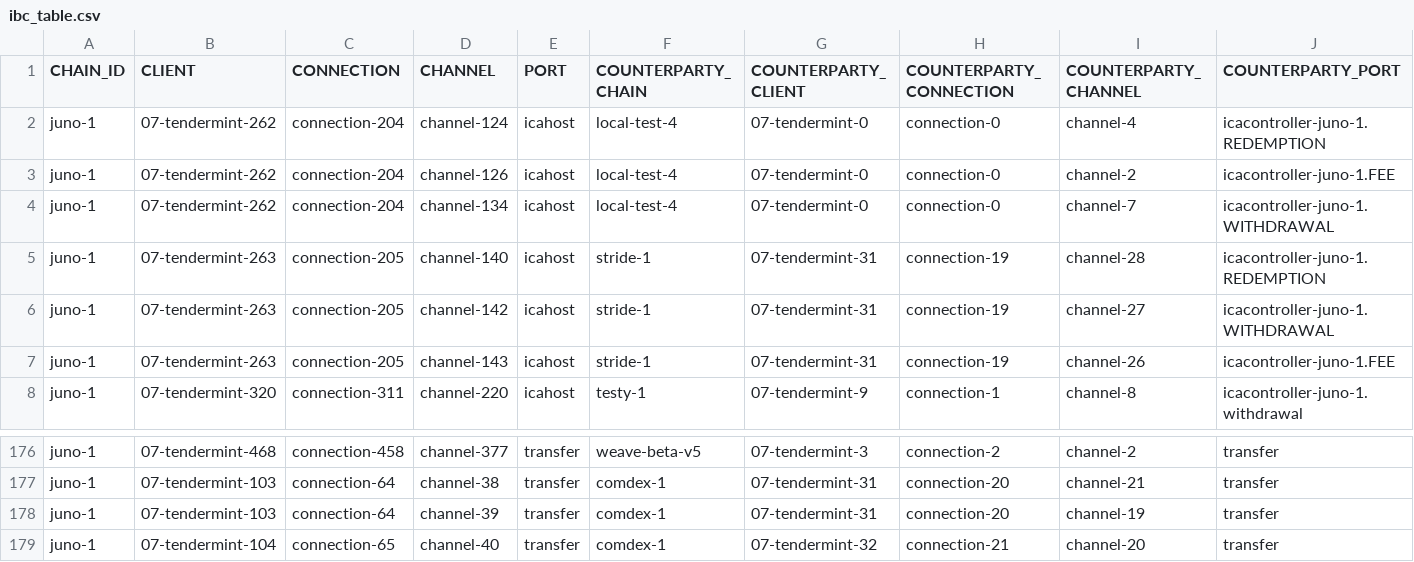
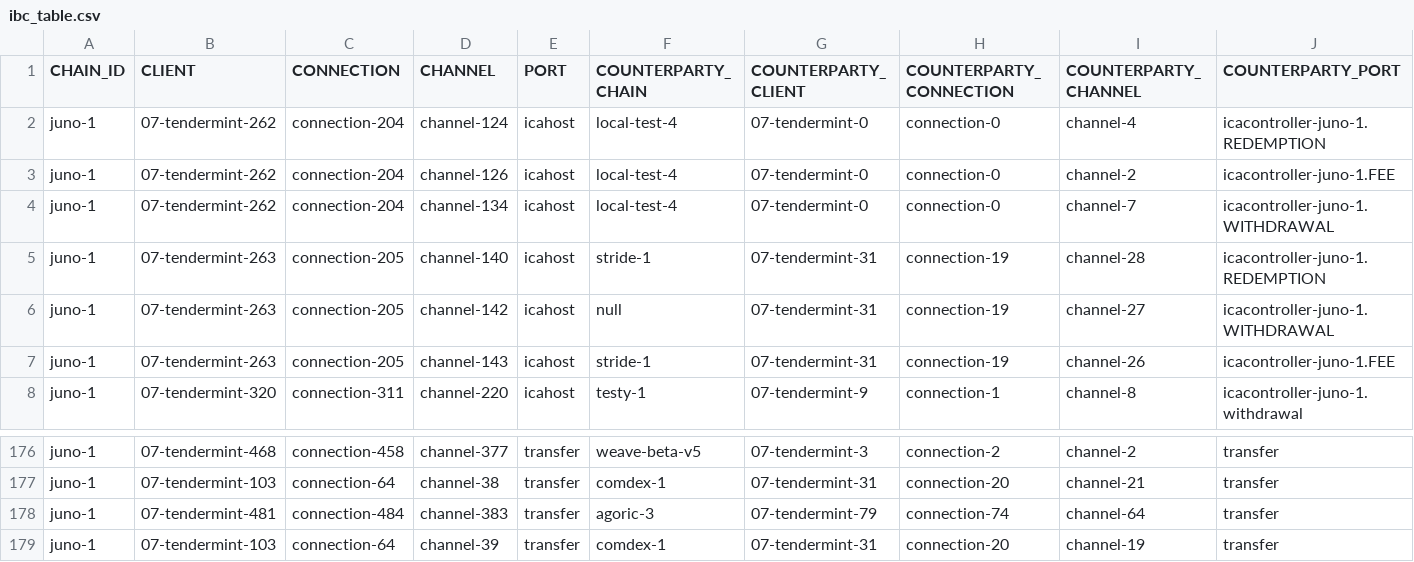
Before and after one commit to clemensgg/ibc-tables, a CSV file: juno/ibc_table.csv, drawn as a sheet; only a part is shown, gaps mark what is left out; the shorter side is filled out with more unchanged rows.

```diff
--- a/juno/ibc_table.csv
+++ b/juno/ibc_table.csv
@@ -5,3 +5,3 @@ juno-1, 07-tendermint-262, connection-204, channel-134, icahost, local-test-4, 0
 juno-1, 07-tendermint-263, connection-205, channel-140, icahost, stride-1, 07-tendermint-31, connection-19, channel-28, icacontroller-juno-1.REDEMPTION
-juno-1, 07-tendermint-263, connection-205, channel-142, icahost, stride-1, 07-tendermint-31, connection-19, channel-27, icacontroller-juno-1.WITHDRAWAL
+juno-1, 07-tendermint-263, connection-205, channel-142, icahost, null, 07-tendermint-31, connection-19, channel-27, icacontroller-juno-1.WITHDRAWAL
 juno-1, 07-tendermint-263, connection-205, channel-143, icahost, stride-1, 07-tendermint-31, connection-19, channel-26, icacontroller-juno-1.FEE
@@ -177,2 +177,3 @@ juno-1, 07-tendermint-468, connection-458, channel-377, transfer, weave-beta-v5,
 juno-1, 07-tendermint-103, connection-64, channel-38, transfer, comdex-1, 07-tendermint-31, connection-20, channel-21, transfer
+juno-1, 07-tendermint-481, connection-484, channel-383, transfer, agoric-3, 07-tendermint-79, connection-74, channel-64, transfer
 juno-1, 07-tendermint-103, connection-64, channel-39, transfer, comdex-1, 07-tendermint-31, connection-20, channel-19, transfer
```
